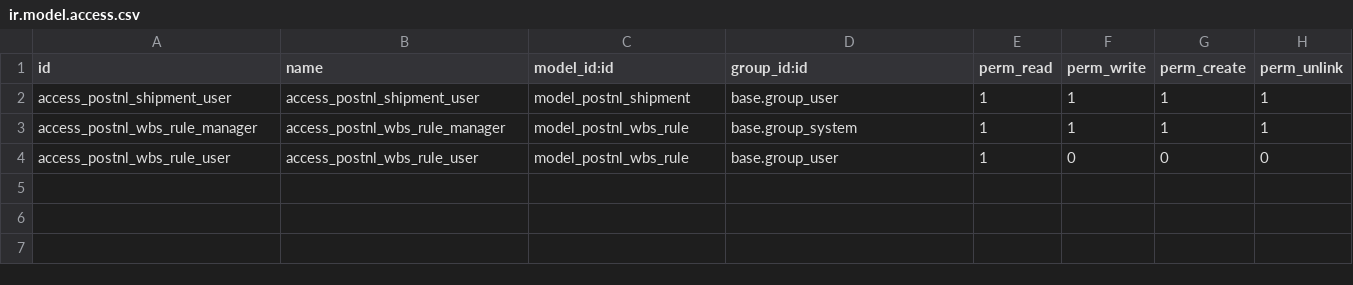
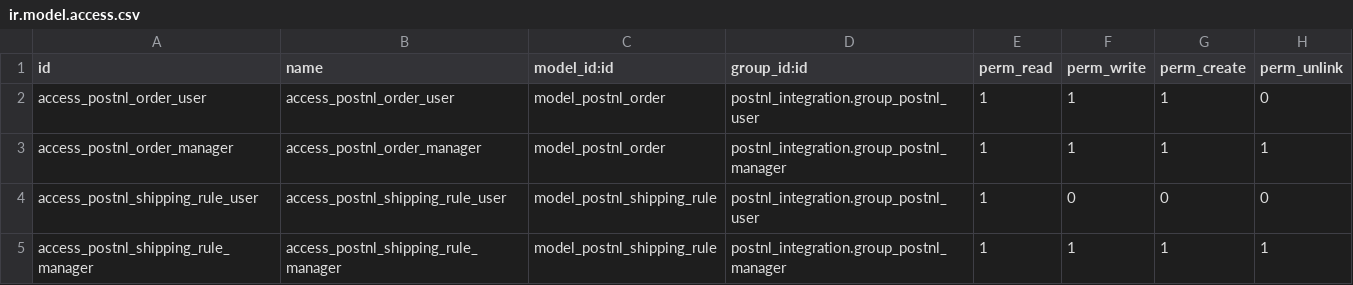
Before and after one commit to devhassan17/Odoo-PostNl-Integration, a CSV file: security/ir.model.access.csv, drawn as a sheet.

```diff
--- a/security/ir.model.access.csv
+++ b/security/ir.model.access.csv
@@ -1,4 +1,5 @@
 id,name,model_id:id,group_id:id,perm_read,perm_write,perm_create,perm_unlink
-access_postnl_shipment_user,access_postnl_shipment_user,model_postnl_shipment,base.group_user,1,1,1,1
-access_postnl_wbs_rule_manager,access_postnl_wbs_rule_manager,model_postnl_wbs_rule,base.group_system,1,1,1,1
-access_postnl_wbs_rule_user,access_postnl_wbs_rule_user,model_postnl_wbs_rule,base.group_user,1,0,0,0
+access_postnl_order_user,access_postnl_order_user,model_postnl_order,postnl_integration.group_postnl_user,1,1,1,0
+access_postnl_order_manager,access_postnl_order_manager,model_postnl_order,postnl_integration.group_postnl_manager,1,1,1,1
+access_postnl_shipping_rule_user,access_postnl_shipping_rule_user,model_postnl_shipping_rule,postnl_integration.group_postnl_user,1,0,0,0
+access_postnl_shipping_rule_manager,access_postnl_shipping_rule_manager,model_postnl_shipping_rule,postnl_integration.group_postnl_manager,1,1,1,1
```
Also changed, not shown: 38 other files.
